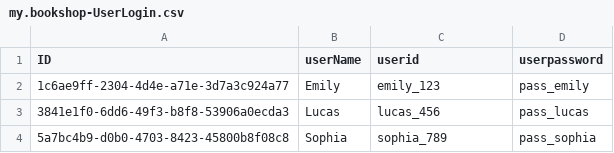
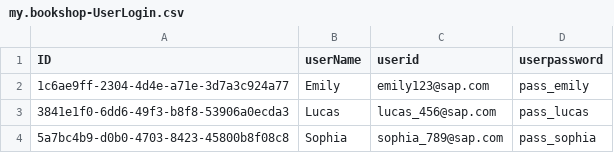
Before and after one commit to priyatham14114/Central-Library, a CSV file: Central-Library-CAPM/db/data/my.bookshop-UserLogin.csv, drawn as a sheet.

```diff
--- a/Central-Library-CAPM/db/data/my.bookshop-UserLogin.csv
+++ b/Central-Library-CAPM/db/data/my.bookshop-UserLogin.csv
@@ -1,4 +1,4 @@
 ID,userName,userid,userpassword
-1c6ae9ff-2304-4d4e-a71e-3d7a3c924a77,Emily,emily_123,pass_emily
-3841e1f0-6dd6-49f3-b8f8-53906a0ecda3,Lucas,lucas_456,pass_lucas
-5a7bc4b9-d0b0-4703-8423-45800b8f08c8,Sophia,sophia_789,pass_sophia
+1c6ae9ff-2304-4d4e-a71e-3d7a3c924a77,Emily,emily123@sap.com,pass_emily
+3841e1f0-6dd6-49f3-b8f8-53906a0ecda3,Lucas,lucas_456@sap.com,pass_lucas
+5a7bc4b9-d0b0-4703-8423-45800b8f08c8,Sophia,sophia_789@sap.com,pass_sophia
```
Also changed, not shown: Central-Library-CAPM/db/data/my.bookshop-Books.csv, 18 other files.
